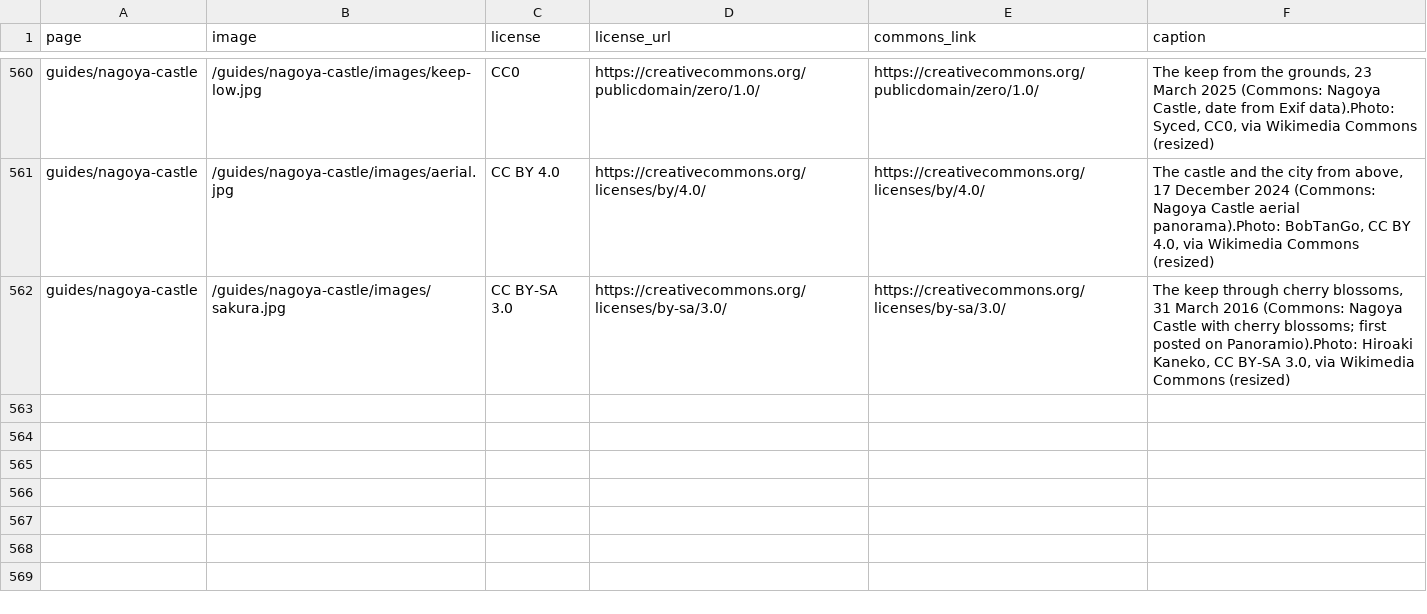
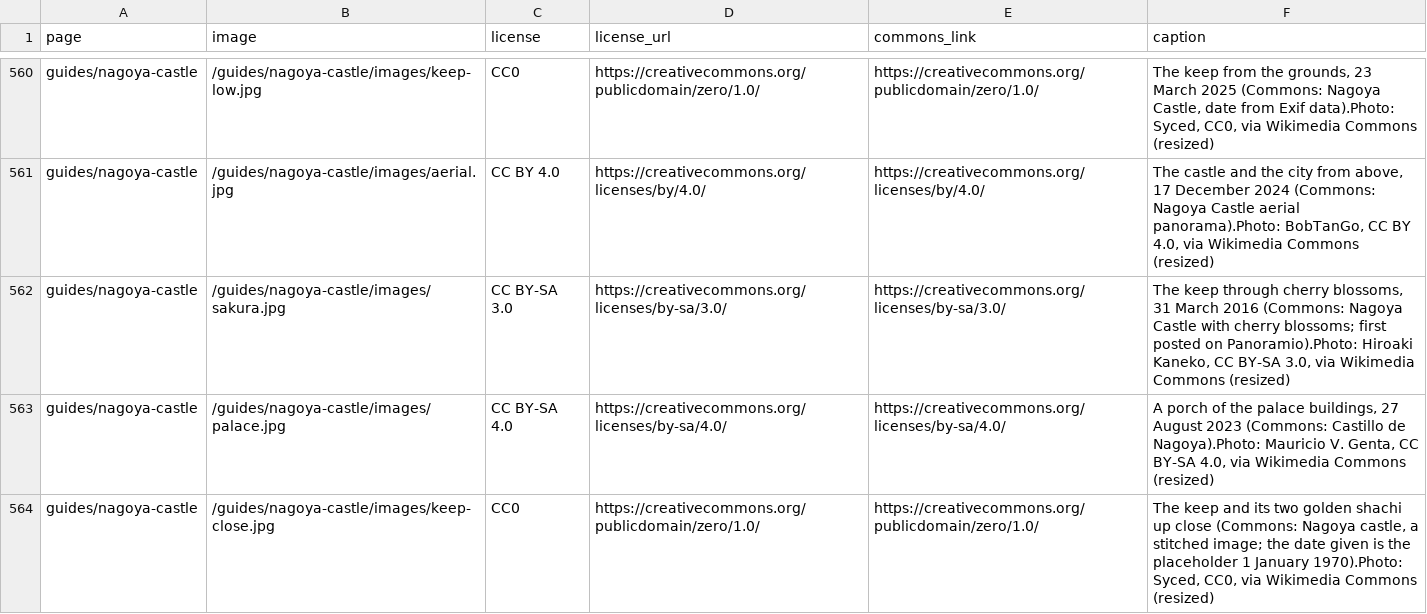
Before and after one commit to Tida106/sacred-japan, a CSV file: PHOTO-CREDITS.csv, drawn as a sheet; only a part is shown, gaps mark what is left out; the diff names each change by its address in the sheet, - before the commit and + after, or states it on an @@ line.

```diff
--- a/PHOTO-CREDITS.csv
+++ b/PHOTO-CREDITS.csv
+row 563: guides/nagoya-castle | /guides/nagoya-castle/images/palace.jpg | CC BY-SA 4.0 | https://creativecommons.org/licenses/by-sa/4.0/ | https://creativecommons.org/licenses/by-sa/4.0/ | A porch of the palace buildings, 27 August 2023 (Commons: Castillo de Nagoya).Photo: Mauricio V. Genta, CC BY-SA 4.0, via Wikimedia Commons (resized)
+row 564: guides/nagoya-castle | /guides/nagoya-castle/images/keep-close.jpg | CC0 | https://creativecommons.org/publicdomain/zero/1.0/ | https://creativecommons.org/publicdomain/zero/1.0/ | The keep and its two golden shachi up close (Commons: Nagoya castle, a stitched image; the date given is the placeholder 1 January 1970).Photo: Syced, CC0, via Wikimedia Commons (resized)
```
Also changed, not shown: 7 other files.
